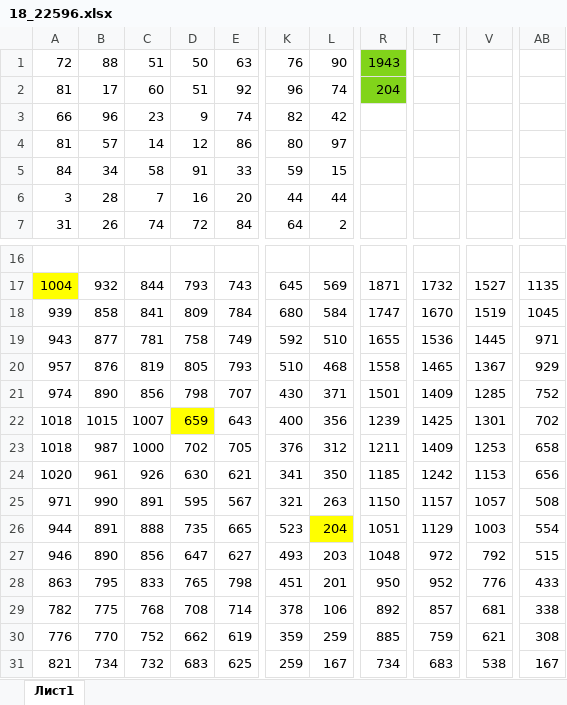
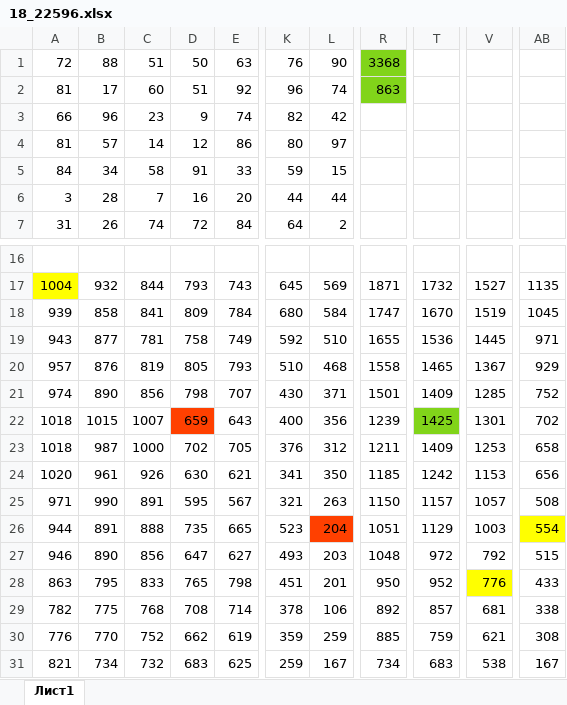
Before and after one commit to atvKail/solve, an Excel workbook: USE/ПолноценноеРешениеВариантов/ИюньскийВариант4КЕГЭ2025/18_22596.xlsx, sheet Лист1, drawn as a sheet; only a part is shown, gaps mark what is left out; values as stored, in another font and other column widths than the file's, no borders; the diff names each change by its address in the sheet, - before the commit and + after, or states it on an @@ line.

```diff
--- a/USE/ПолноценноеРешениеВариантов/ИюньскийВариант4КЕГЭ2025/18_22596.xlsx (sheet Лист1)
+++ b/USE/ПолноценноеРешениеВариантов/ИюньскийВариант4КЕГЭ2025/18_22596.xlsx (sheet Лист1)
-R1: 1943
+R1: 3368
-R2: 204
+R2: 863
-D22 fill: #FFFF00
+D22 fill: #FF4000
-T22 fill: none
+T22 fill: #81D41A
-L26 fill: #FFFF00
+L26 fill: #FF4000
-AB26 fill: none
+AB26 fill: #FFFF00
-V28 fill: none
+V28 fill: #FFFF00
```
Also changed, not shown: USE/ПолноценноеРешениеВариантов/ИюньскийВариант4КЕГЭ2025/22_22614.xlsx, 11 other files.
